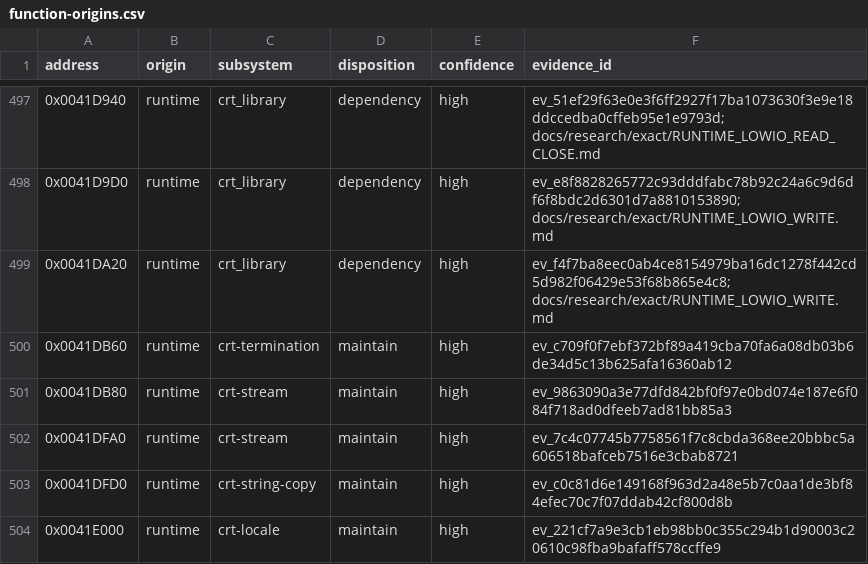
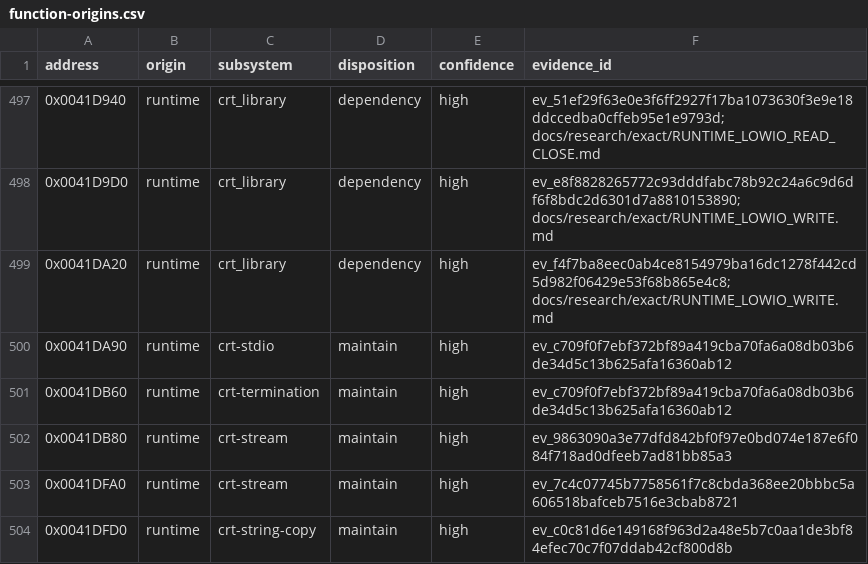
Before and after one commit to N0zoM1z0/dx-ball, a CSV file: config/function-origins.csv, drawn as a sheet; only a part is shown, gaps mark what is left out; the shorter side is filled out with more unchanged rows; the diff names each change by its address in the sheet, - before the commit and + after, or states it on an @@ line.

```diff
--- a/config/function-origins.csv
+++ b/config/function-origins.csv
+row 500: 0x0041DA90 | runtime | crt-stdio | maintain | high | ev_c709f0f7ebf372bf89a419cba70fa6a08db03b6de34d5c13b625afa16360ab12
```
Also changed, not shown: config/functions.csv, config/implemented.csv, 13 other files.
